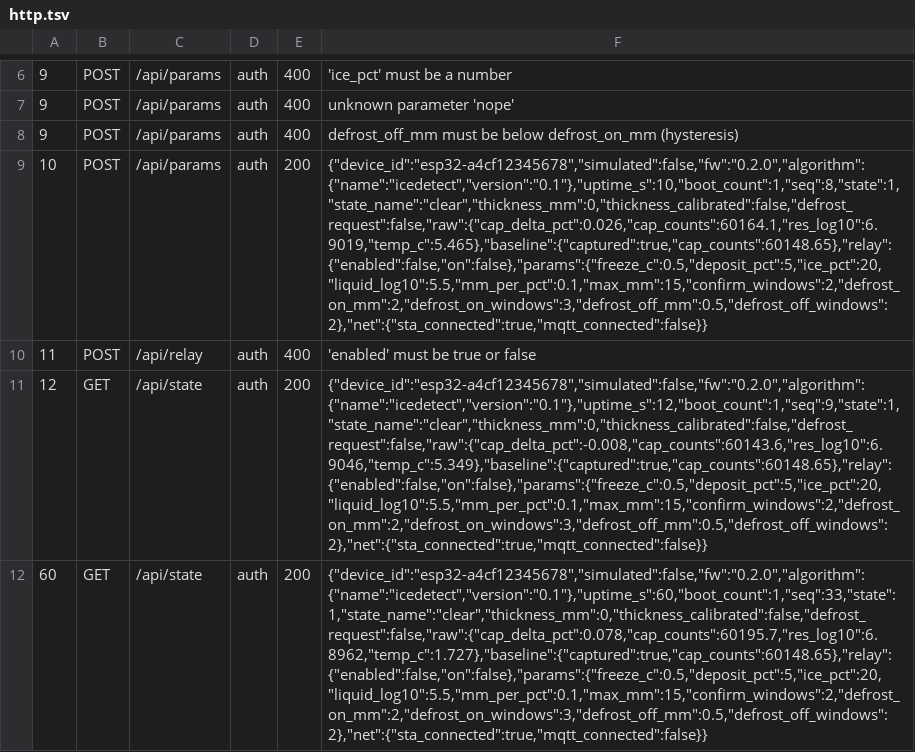
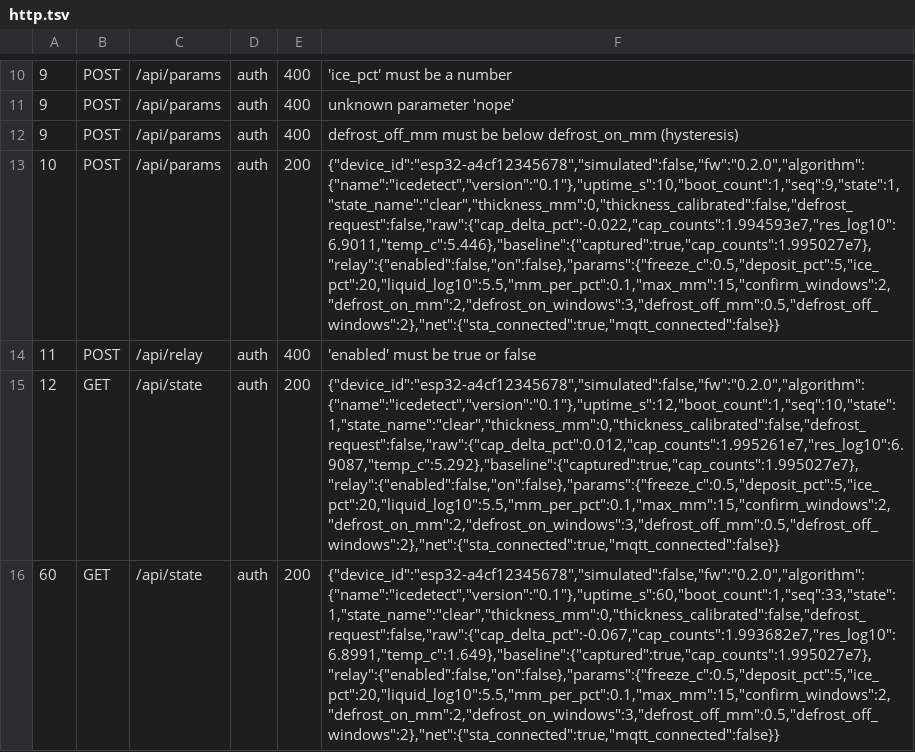
Before and after one commit to noah2564/IceSense-Software, a TSV file: firmware/hostcheck/http.tsv, drawn as a sheet; only a part is shown, gaps mark what is left out; addresses are those after the commit; the diff covers the shown part only; the diff names each change by its address in the sheet, - before the commit and + after, or states it on an @@ line.

```diff
--- a/firmware/hostcheck/http.tsv
+++ b/firmware/hostcheck/http.tsv
-F13: {"device_id":"esp32-a4cf12345678","simulated":false,"fw":"0.2.0","algorithm":{"name":"icedetect","version":"0.1"},"uptime_s":10,"boot_count":1,"seq":8,"state":1,"state_name":"clear","thickness_mm":0,"thickness_calibrated":false,"defrost_request":false,"raw":{"cap_delta_pct":0.026,"cap_counts":60164.1,"res_log10":6.9019,"temp_c":5.465},"baseline":{"captured":true,"cap_counts":60148.65},"relay":{"enabled":false,"on":false},"params":{"freeze_c":0.5,"deposit_pct":5,"ice_pct":20,"liquid_log10":5.5,"mm_per_pct":0.1,"max_mm":15,"confirm_windows":2,"defrost_on_mm":2,"defrost_on_windows":3,"defrost_off_mm":0.5,"defrost_off_windows":2},"net":{"sta_connected":true,"mqtt_connected":false}}
+F13: {"device_id":"esp32-a4cf12345678","simulated":false,"fw":"0.2.0","algorithm":{"name":"icedetect","version":"0.1"},"uptime_s":10,"boot_count":1,"seq":9,"state":1,"state_name":"clear","thickness_mm":0,"thickness_calibrated":false,"defrost_request":false,"raw":{"cap_delta_pct":-0.022,"cap_counts":1.994593e7,"res_log10":6.9011,"temp_c":5.446},"baseline":{"captured":true,"cap_counts":1.995027e7},"relay":{"enabled":false,"on":false},"params":{"freeze_c":0.5,"deposit_pct":5,"ice_pct":20,"liquid_log10":5.5,"mm_per_pct":0.1,"max_mm":15,"confirm_windows":2,"defrost_on_mm":2,"defrost_on_windows":3,"defrost_off_mm":0.5,"defrost_off_windows":2},"net":{"sta_connected":true,"mqtt_connected":false}}
-F15: {"device_id":"esp32-a4cf12345678","simulated":false,"fw":"0.2.0","algorithm":{"name":"icedetect","version":"0.1"},"uptime_s":12,"boot_count":1,"seq":9,"state":1,"state_name":"clear","thickness_mm":0,"thickness_calibrated":false,"defrost_request":false,"raw":{"cap_delta_pct":-0.008,"cap_counts":60143.6,"res_log10":6.9046,"temp_c":5.349},"baseline":{"captured":true,"cap_counts":60148.65},"relay":{"enabled":false,"on":false},"params":{"freeze_c":0.5,"deposit_pct":5,"ice_pct":20,"liquid_log10":5.5,"mm_per_pct":0.1,"max_mm":15,"confirm_windows":2,"defrost_on_mm":2,"defrost_on_windows":3,"defrost_off_mm":0.5,"defrost_off_windows":2},"net":{"sta_connected":true,"mqtt_connected":false}}
+F15: {"device_id":"esp32-a4cf12345678","simulated":false,"fw":"0.2.0","algorithm":{"name":"icedetect","version":"0.1"},"uptime_s":12,"boot_count":1,"seq":10,"state":1,"state_name":"clear","thickness_mm":0,"thickness_calibrated":false,"defrost_request":false,"raw":{"cap_delta_pct":0.012,"cap_counts":1.995261e7,"res_log10":6.9087,"temp_c":5.292},"baseline":{"captured":true,"cap_counts":1.995027e7},"relay":{"enabled":false,"on":false},"params":{"freeze_c":0.5,"deposit_pct":5,"ice_pct":20,"liquid_log10":5.5,"mm_per_pct":0.1,"max_mm":15,"confirm_windows":2,"defrost_on_mm":2,"defrost_on_windows":3,"defrost_off_mm":0.5,"defrost_off_windows":2},"net":{"sta_connected":true,"mqtt_connected":false}}
-F16: {"device_id":"esp32-a4cf12345678","simulated":false,"fw":"0.2.0","algorithm":{"name":"icedetect","version":"0.1"},"uptime_s":60,"boot_count":1,"seq":33,"state":1,"state_name":"clear","thickness_mm":0,"thickness_calibrated":false,"defrost_request":false,"raw":{"cap_delta_pct":0.078,"cap_counts":60195.7,"res_log10":6.8962,"temp_c":1.727},"baseline":{"captured":true,"cap_counts":60148.65},"relay":{"enabled":false,"on":false},"params":{"freeze_c":0.5,"deposit_pct":5,"ice_pct":20,"liquid_log10":5.5,"mm_per_pct":0.1,"max_mm":15,"confirm_windows":2,"defrost_on_mm":2,"defrost_on_windows":3,"defrost_off_mm":0.5,"defrost_off_windows":2},"net":{"sta_connected":true,"mqtt_connected":false}}
+F16: {"device_id":"esp32-a4cf12345678","simulated":false,"fw":"0.2.0","algorithm":{"name":"icedetect","version":"0.1"},"uptime_s":60,"boot_count":1,"seq":33,"state":1,"state_name":"clear","thickness_mm":0,"thickness_calibrated":false,"defrost_request":false,"raw":{"cap_delta_pct":-0.067,"cap_counts":1.993682e7,"res_log10":6.8991,"temp_c":1.649},"baseline":{"captured":true,"cap_counts":1.995027e7},"relay":{"enabled":false,"on":false},"params":{"freeze_c":0.5,"deposit_pct":5,"ice_pct":20,"liquid_log10":5.5,"mm_per_pct":0.1,"max_mm":15,"confirm_windows":2,"defrost_on_mm":2,"defrost_on_windows":3,"defrost_off_mm":0.5,"defrost_off_windows":2},"net":{"sta_connected":true,"mqtt_connected":false}}
```
Also changed, not shown: 4 added rows and 8 edited cells elsewhere in this file, 21 other files.
